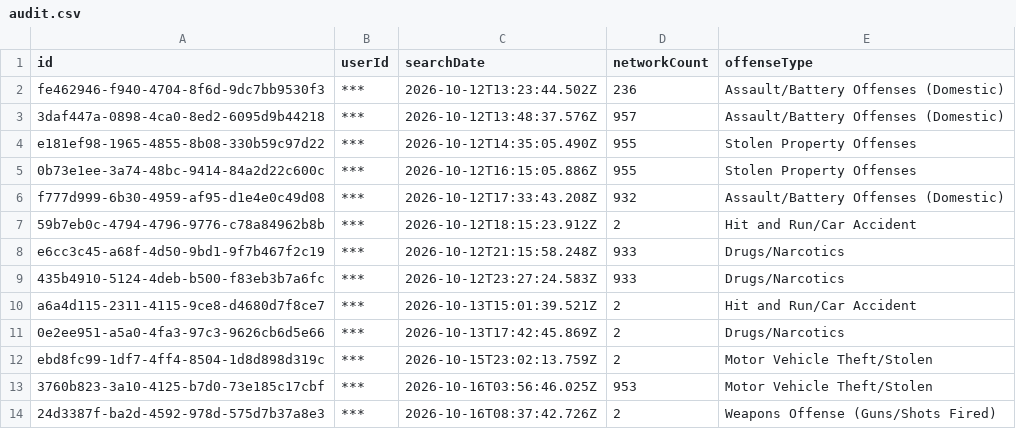
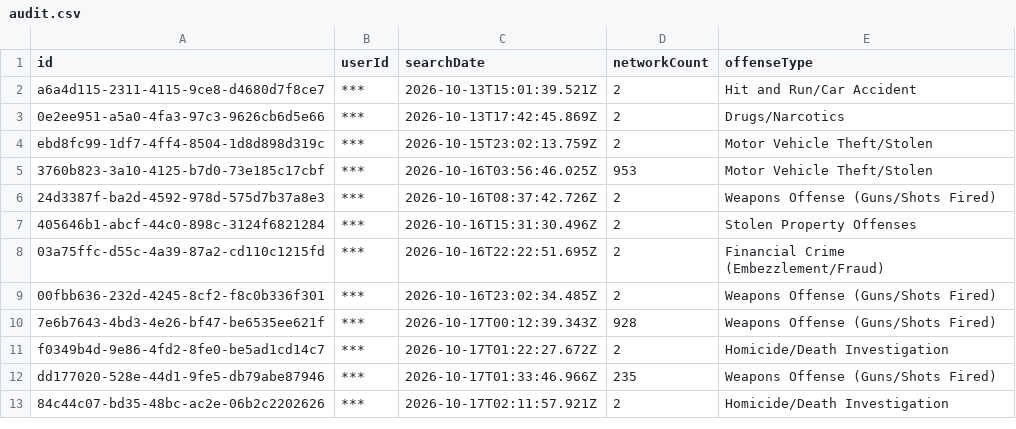
Before and after one commit to Cantica-Systems/mi-flock-transparency, a CSV file: muskegon/raw/muskegon-city-pd/audit.csv, drawn as a sheet; only a part is shown; the shorter side is filled out with more unchanged rows; the diff names each change by its address in the sheet, - before the commit and + after, or states it on an @@ line.

Commit message:
Update at 2026-11-12T21:05Z (muskegon-city-pd +0)

```diff
--- a/muskegon/raw/muskegon-city-pd/audit.csv
+++ b/muskegon/raw/muskegon-city-pd/audit.csv
-row 2: fe462946-f940-4704-8f6d-9dc7bb9530f3 | *** | 2026-10-12T13:23:44.502Z | 236 | Assault/Battery Offenses (Domestic)
-row 3: 3daf447a-0898-4ca0-8ed2-6095d9b44218 | *** | 2026-10-12T13:48:37.576Z | 957 | Assault/Battery Offenses (Domestic)
-row 4: e181ef98-1965-4855-8b08-330b59c97d22 | *** | 2026-10-12T14:35:05.490Z | 955 | Stolen Property Offenses
-row 5: 0b73e1ee-3a74-48bc-9414-84a2d22c600c | *** | 2026-10-12T16:15:05.886Z | 955 | Stolen Property Offenses
-row 6: f777d999-6b30-4959-af95-d1e4e0c49d08 | *** | 2026-10-12T17:33:43.208Z | 932 | Assault/Battery Offenses (Domestic)
-row 7: 59b7eb0c-4794-4796-9776-c78a84962b8b | *** | 2026-10-12T18:15:23.912Z | 2 | Hit and Run/Car Accident
-row 8: e6cc3c45-a68f-4d50-9bd1-9f7b467f2c19 | *** | 2026-10-12T21:15:58.248Z | 933 | Drugs/Narcotics
-row 9: 435b4910-5124-4deb-b500-f83eb3b7a6fc | *** | 2026-10-12T23:27:24.583Z | 933 | Drugs/Narcotics
```
Also changed, not shown: muskegon/data/muskegon-city-pd/stats.csv, 2 other files.
